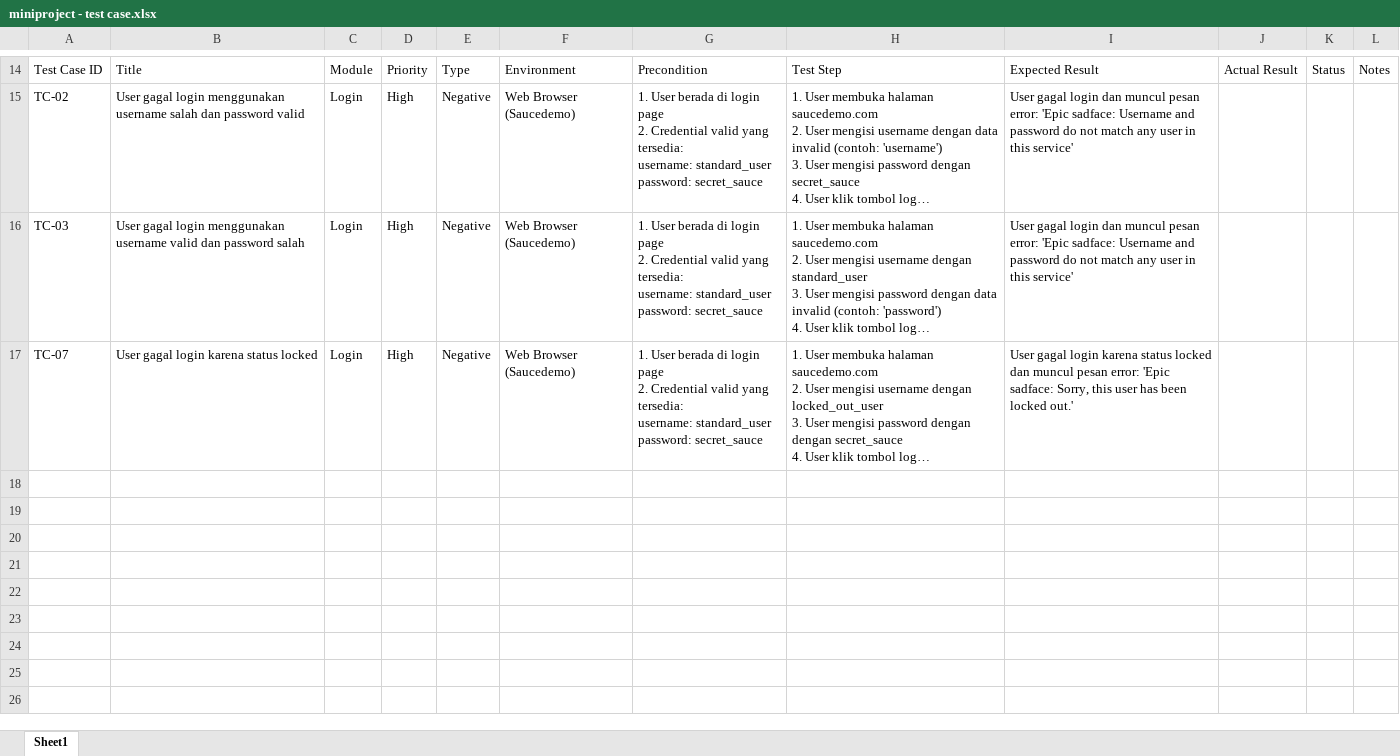
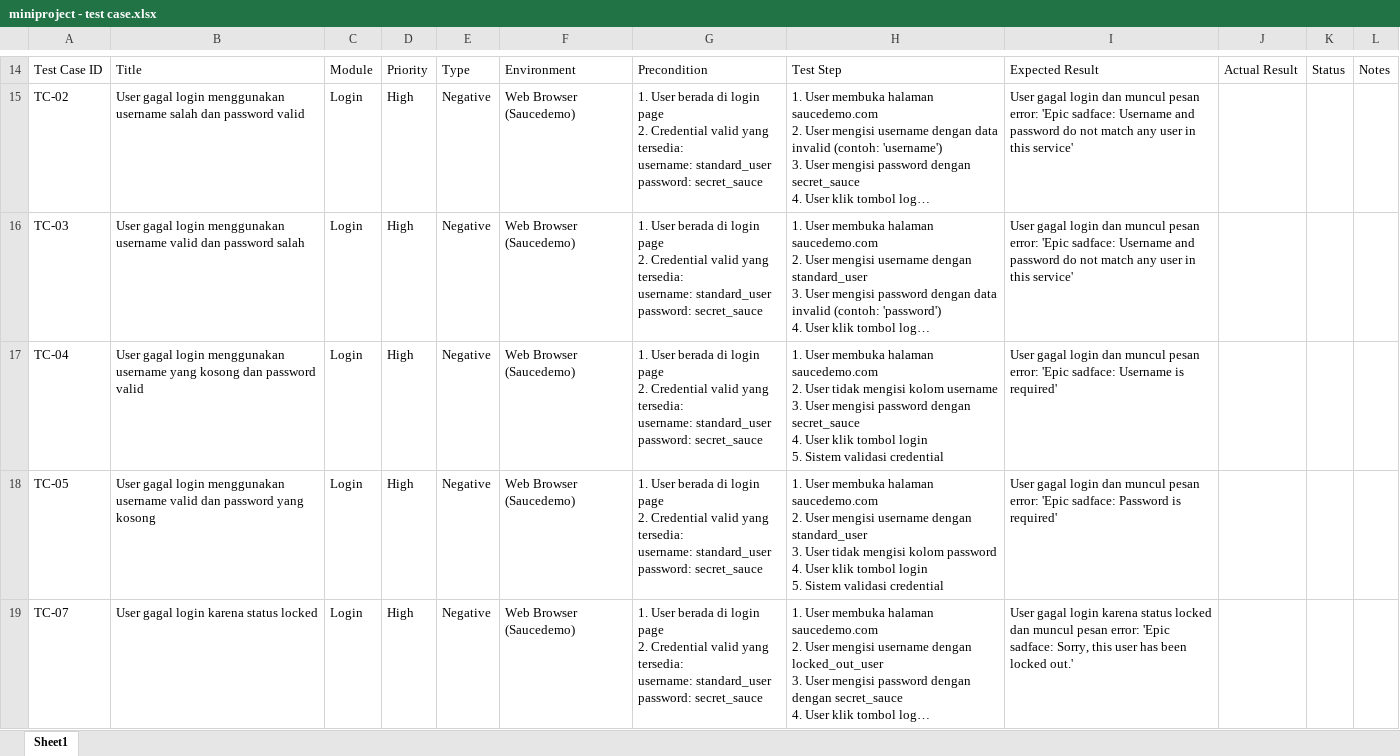
Before and after one commit to prasetyobintang/miniproject, an Excel workbook: Documentation/miniproject - test case.xlsx, sheet Sheet1, drawn as a sheet; only a part is shown, gaps mark what is left out; long unchanged cells end in …; values as stored, in another font and other column widths than the file's, no borders; table styles not drawn; ↵ is a line break in a cell; the diff names each change by its address in the sheet, - before the commit and + after, or states it on an @@ line.

Commit message:
adding TC-04, TC-05, and update excel test case

```diff
--- a/Documentation/miniproject - test case.xlsx (sheet Sheet1)
+++ b/Documentation/miniproject - test case.xlsx (sheet Sheet1)
+row 17: TC-04 | User gagal login menggunakan username yang kosong dan password valid | Login | High | Negative | Web Browser (Saucedemo) | 1. User berada di login page ↵ 2. Credential valid yang tersedia: ↵ username: standard_user ↵ password: secret_sauce | 1. User membuka halaman saucedemo.com ↵ 2. User tidak mengisi kolom username ↵ 3. User mengisi password dengan secret_sauce ↵ 4. User klik tombol login ↵ 5. Sistem validasi credential | User gagal login dan muncul pesan error: 'Epic sadface: Username is required'
+row 18: TC-05 | User gagal login menggunakan username valid dan password yang kosong | Login | High | Negative | Web Browser (Saucedemo) | 1. User berada di login page ↵ 2. Credential valid yang tersedia: ↵ username: standard_user ↵ password: secret_sauce | 1. User membuka halaman saucedemo.com ↵ 2. User mengisi username dengan standard_user ↵ 3. User tidak mengisi kolom password ↵ 4. User klik tombol login ↵ 5. Sistem validasi credential | User gagal login dan muncul pesan error: 'Epic sadface: Password is required'
```
Also changed, not shown: 8 other files.
